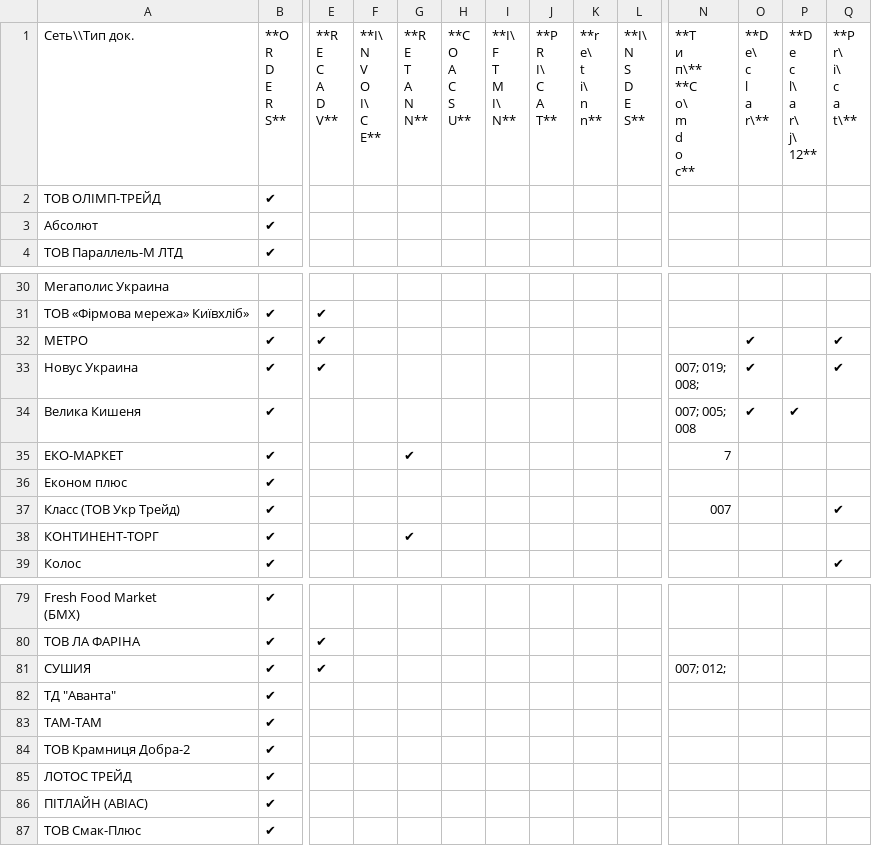
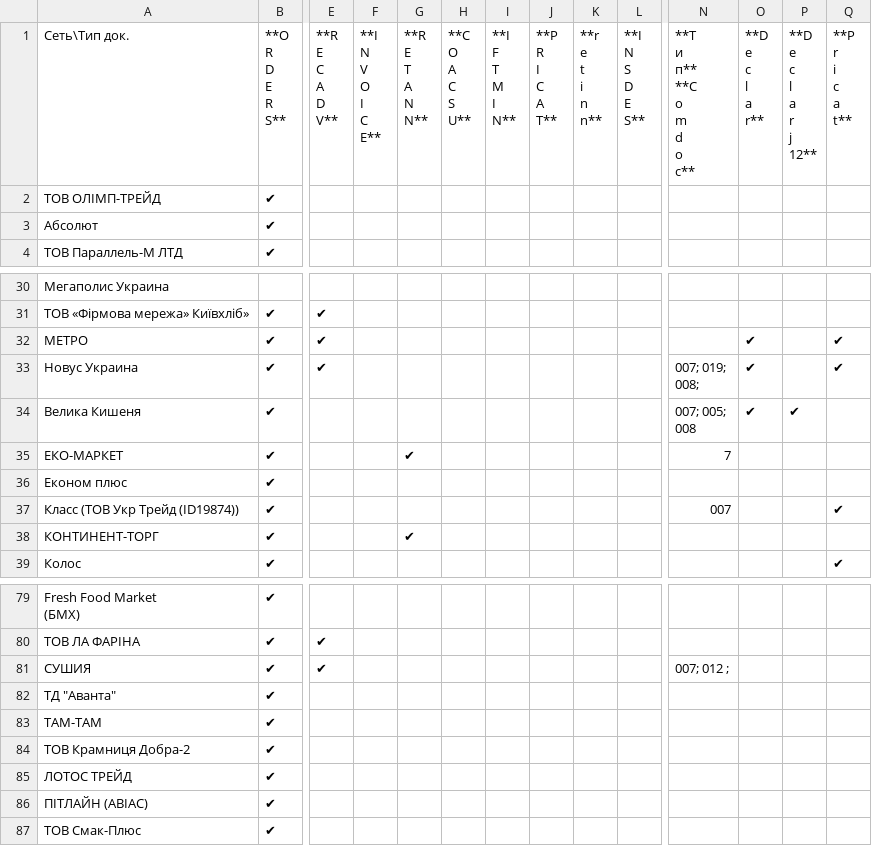
Before and after one commit to EDI-N/Docs, a CSV file: docs/source/general/tables/partners_05.csv, drawn as a sheet; only a part is shown, gaps mark what is left out; ↵ is a line break in a cell; the diff names each change by its address in the sheet, - before the commit and + after, or states it on an @@ line.

Commit message:
Revert "Update partners_05.csv"

```diff
--- a/docs/source/general/tables/partners_05.csv
+++ b/docs/source/general/tables/partners_05.csv
-A1: Сеть\\Тип док.
+A1: Сеть\Тип док.
-F1: **I\ ↵ N ↵ V ↵ O ↵ I\ ↵ C ↵ E**
+F1: **I ↵ N ↵ V ↵ O ↵ I ↵ C ↵ E**
-I1: **I\ ↵ F ↵ T ↵ M ↵ I\ ↵ N**
+I1: **I ↵ F ↵ T ↵ M ↵ I ↵ N**
-J1: **P ↵ R ↵ I\ ↵ C ↵ A ↵ T**
+J1: **P ↵ R ↵ I ↵ C ↵ A ↵ T**
-K1: **r ↵ e\ ↵ t ↵ i\ ↵ n ↵ n**
+K1: **r ↵ e ↵ t ↵ i ↵ n ↵ n**
-L1: **I\ ↵ N ↵ S ↵ D ↵ E ↵ S**
+L1: **I ↵ N ↵ S ↵ D ↵ E ↵ S**
-N1: **Т ↵ и ↵ п\** ↵ **C ↵ o\ ↵ m ↵ d ↵ o ↵ c**
+N1: **Т ↵ и ↵ п** ↵ **C ↵ o ↵ m ↵ d ↵ o ↵ c**
-O1: **D ↵ e\ ↵ c ↵ l ↵ a ↵ r\**
+O1: **D ↵ e ↵ c ↵ l ↵ a ↵ r**
-P1: **D ↵ e ↵ c ↵ l\ ↵ a ↵ r\ ↵ j\ ↵ 12**
+P1: **D ↵ e ↵ c ↵ l ↵ a ↵ r ↵ j ↵ 12**
-Q1: **P ↵ r\ ↵ i\ ↵ c ↵ a ↵ t\**
+Q1: **P ↵ r ↵ i ↵ c ↵ a ↵ t**
-A37: Класс (ТОВ Укр Трейд)
+A37: Класс (ТОВ Укр Трейд (ID19874))
-N81: 007; 012;
+N81: 007; 012 ;
```
